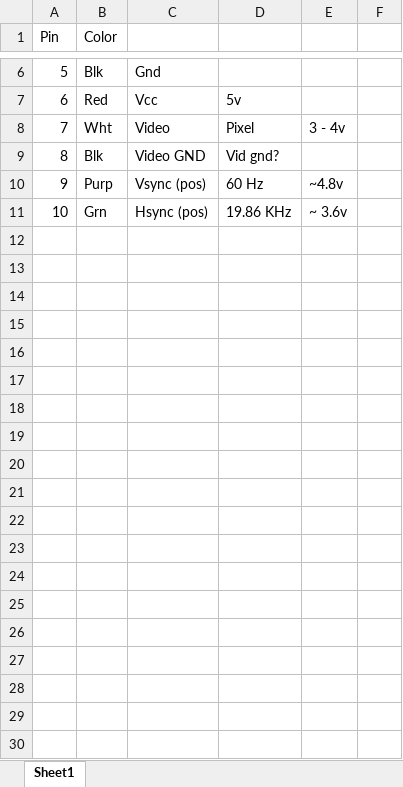
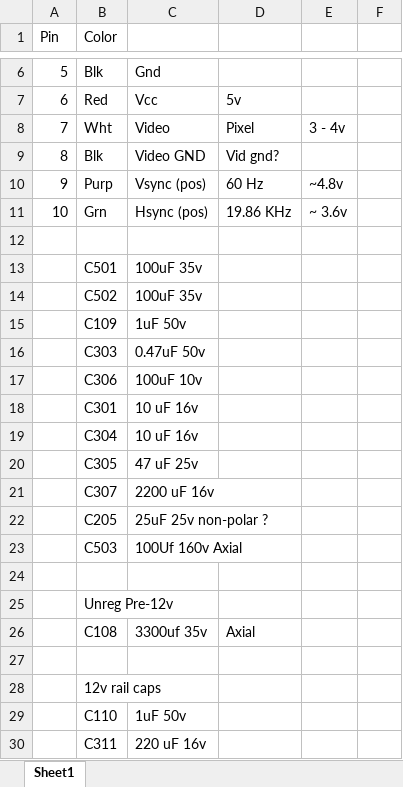
Before and after one commit to IntergalacticMicrosystems/serial-terminals, an Excel workbook: ampex-d175-terminal/digital-to-crt-pinout.xlsx, sheet Sheet1, drawn as a sheet; only a part is shown, gaps mark what is left out; values as stored, in another font and other column widths than the file's, no borders; the diff covers the shown part only; the diff names each change by its address in the sheet, - before the commit and + after, or states it on an @@ line.

Commit message:
ampex crt and misc

```diff
--- a/ampex-d175-terminal/digital-to-crt-pinout.xlsx (sheet Sheet1)
+++ b/ampex-d175-terminal/digital-to-crt-pinout.xlsx (sheet Sheet1)
+row 12: (empty)
+row 13:  | C501 | 100uF 35v
+row 14:  | C502 | 100uF 35v
+row 15:  | C109 | 1uF 50v
+row 16:  | C303 | 0.47uF 50v
+row 17:  | C306 | 100uF 10v
+row 18:  | C301 | 10 uF 16v
+row 19:  | C304 | 10 uF 16v
+row 20:  | C305 | 47 uF 25v
+row 21:  | C307 | 2200 uF 16v
+row 22:  | C205 | 25uF 25v non-polar ?
+row 23:  | C503 | 100Uf 160v Axial
+row 24: (empty)
+row 25:  | Unreg Pre-12v
+row 26:  | C108 | 3300uf 35v | Axial
+row 27: (empty)
+row 28:  | 12v rail caps
+row 29:  | C110 | 1uF 50v
+row 30:  | C311 | 220 uF 16v
```
Also changed, not shown: 10 added rows elsewhere in this sheet, 5 other files.
